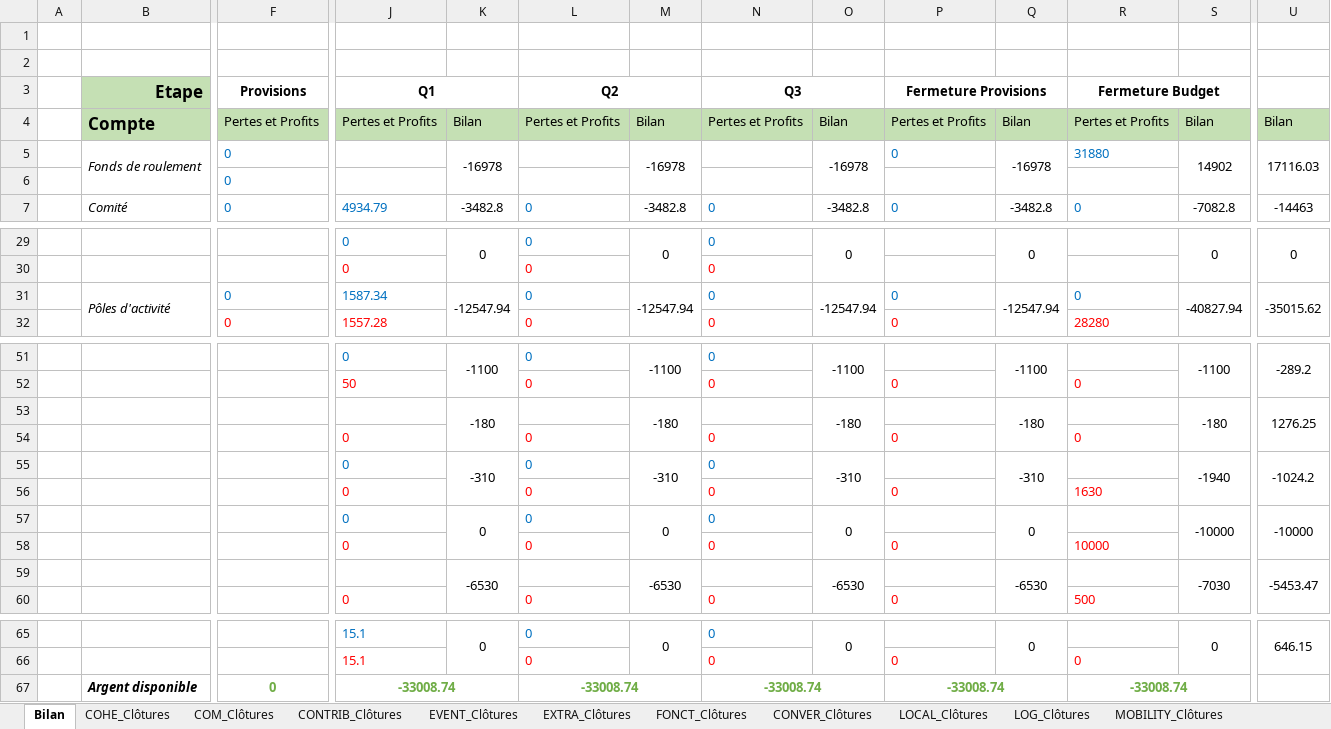
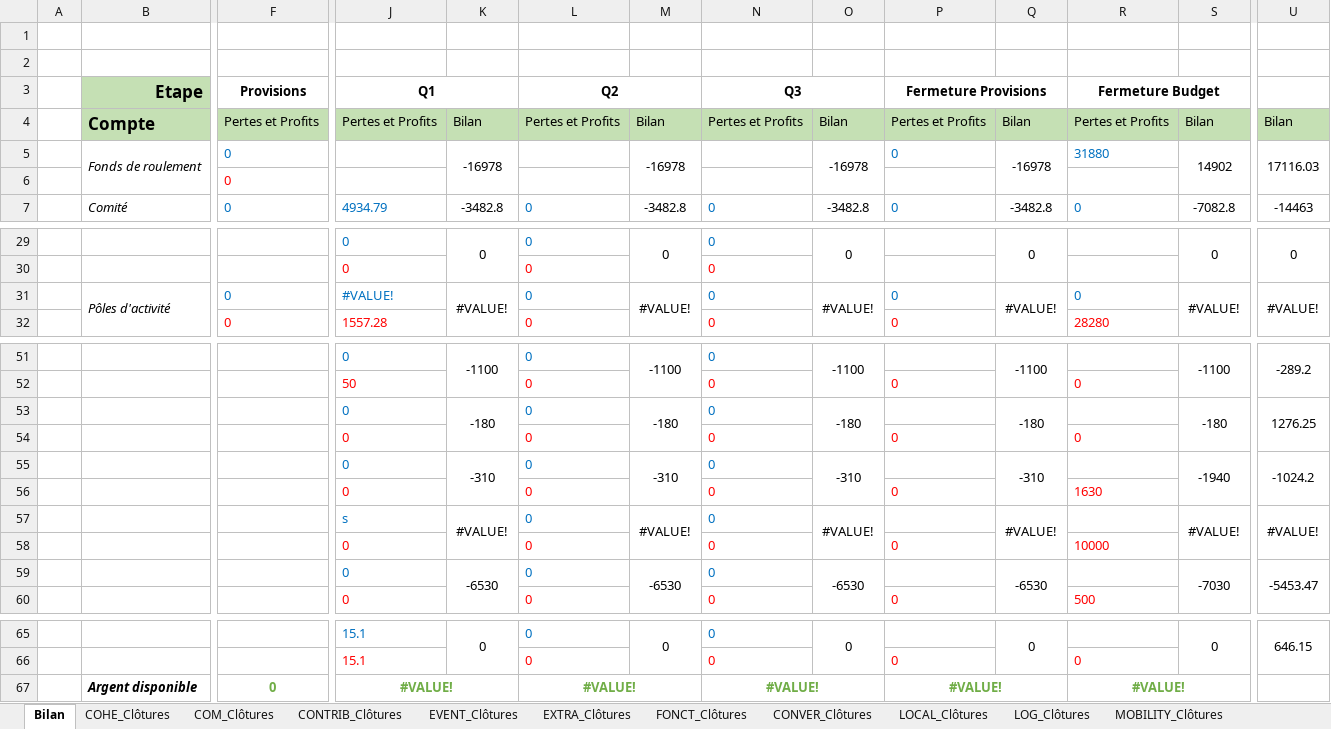
Before and after one commit to Tresorerie-UP/UPSecretrariat, an Excel workbook: 2 - Bilans/2022-2023/Unipoly_Bilan_Quadrimestriel_22-23.xlsx, sheet Bilan, drawn as a sheet; only a part is shown, gaps mark what is left out; values as stored, in another font and other column widths than the file's, no borders; removed rows and columns are numbered as before the commit, all else as after; rows hold the shown columns only; the diff names each change by its address in the sheet, - before the commit and + after, or states it on an @@ line.

Commit message:
Bilan

```diff
--- a/2 - Bilans/2022-2023/Unipoly_Bilan_Quadrimestriel_22-23.xlsx (sheet Bilan)
+++ b/2 - Bilans/2022-2023/Unipoly_Bilan_Quadrimestriel_22-23.xlsx (sheet Bilan)
-F6 text colour: #0070C0
+F6 text colour: #FF0000
-J31 (Q1): 1587.34
+J31 (Q1): #VALUE!
-K31: -12547.94
+K31: #VALUE!
-M31: -12547.94
+M31: #VALUE!
-O31: -12547.94
+O31: #VALUE!
-Q31: -12547.94
+Q31: #VALUE!
-S31: -40827.94
+S31: #VALUE!
-U31: -35015.62
+U31: #VALUE!
-J53 (Q1): (empty)
+J53 (Q1): 0
-L53 (Q2): (empty)
+L53 (Q2): 0
-N53 (Q3): (empty)
+N53 (Q3): 0
-J57 (Q1): 0
+J57 (Q1): s
-K57: 0
+K57: #VALUE!
-M57: 0
+M57: #VALUE!
-O57: 0
+O57: #VALUE!
-Q57: 0
+Q57: #VALUE!
-S57: -10000
+S57: #VALUE!
-U57: -10000
+U57: #VALUE!
-J59 (Q1): (empty)
+J59 (Q1): 0
-L59 (Q2): (empty)
+L59 (Q2): 0
-N59 (Q3): (empty)
+N59 (Q3): 0
-row 67:  | Argent disponible | 0 | -33008.74 |  | -33008.74 |  | -33008.74 |  | -33008.74 |  | -33008.74
+row 67:  | Argent disponible | 0 | #VALUE! |  | #VALUE! |  | #VALUE! |  | #VALUE! |  | #VALUE!
```
Also changed, not shown: 1 other file.
